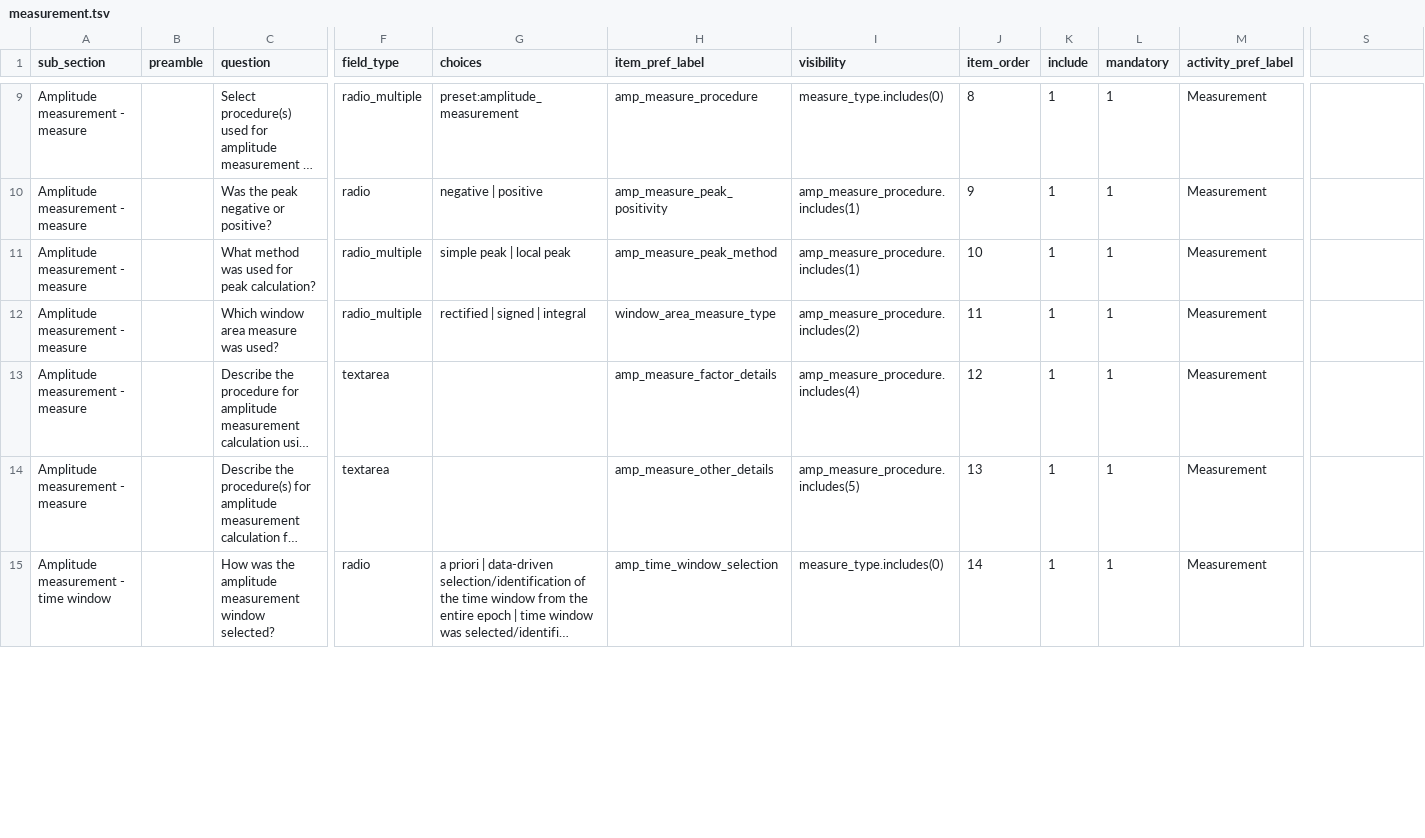
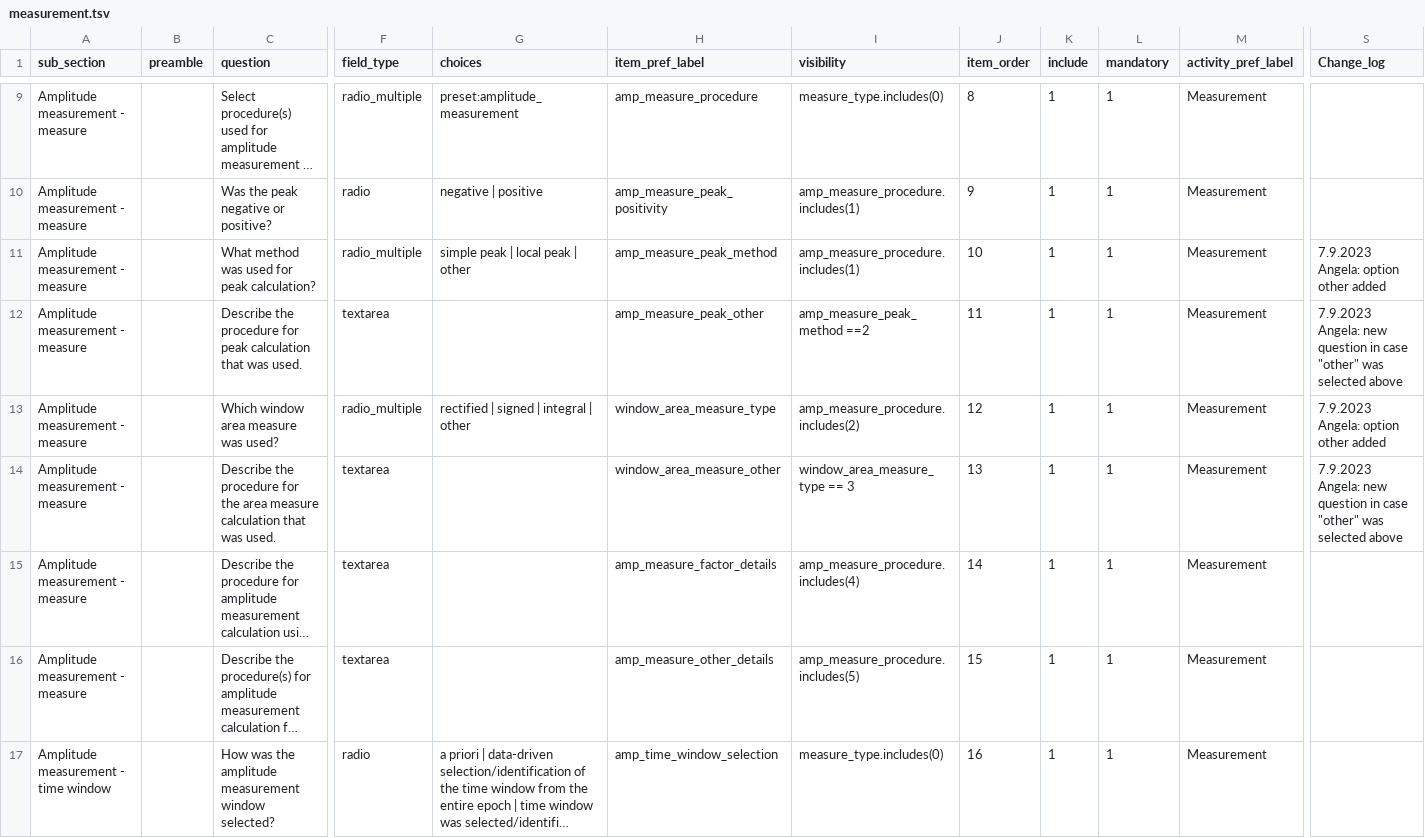
Before and after one commit to INCF/artem-is, a TSV file: inputs/tsv/measurement.tsv, drawn as a sheet; only a part is shown, gaps mark what is left out; long unchanged cells end in …; addresses are those after the commit; rows hold the shown columns only; the diff covers the shown part only; the diff names each change by its address in the sheet, - before the commit and + after, or states it on an @@ line.

```diff
--- a/inputs/tsv/measurement.tsv
+++ b/inputs/tsv/measurement.tsv
-S1: (empty)
+S1: Change_log
-G11 (choices): simple peak | local peak
+G11 (choices): simple peak | local peak | other
-S11 (Change_log): (empty)
+S11 (Change_log): 7.9.2023 Angela: option other added
+row 12: Amplitude measurement - measure |  | Describe the procedure for peak calculation that was used. | textarea |  | amp_measure_peak_other | amp_measure_peak_method ==2 | 11 | 1 | 1 | Measurement | 7.9.2023 Angela: new question in case "other" was selected above
-G13 (choices): rectified | signed | integral
+G13 (choices): rectified | signed | integral | other
-J13 (item_order): 11
+J13 (item_order): 12
-S13 (Change_log): (empty)
+S13 (Change_log): 7.9.2023 Angela: option other added
+row 14: Amplitude measurement - measure |  | Describe the procedure for the area measure calculation that was used. | textarea |  | window_area_measure_other | window_area_measure_type == 3 | 13 | 1 | 1 | Measurement | 7.9.2023 Angela: new question in case "other" was selected above
-J15 (item_order): 12
+J15 (item_order): 14
-J16 (item_order): 13
+J16 (item_order): 15
-J17 (item_order): 14
+J17 (item_order): 16
```
Also changed, not shown: 67 edited cells elsewhere in this file, inputs/tsv/acquisition.tsv, inputs/tsv/design_sample.tsv, 6 other files.
